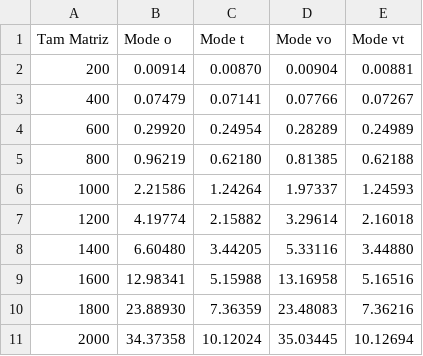
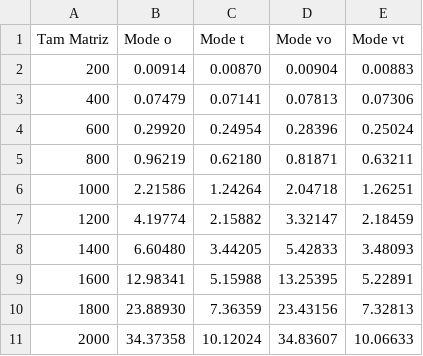
Before and after one commit to viniolvs/-matrix-mult, a CSV file: NotebookO3/medias.csv, drawn as a sheet.

```diff
--- a/NotebookO3/medias.csv
+++ b/NotebookO3/medias.csv
@@ -1,11 +1,11 @@
 Tam Matriz,Mode o,Mode t,Mode vo, Mode vt
-200,0.00914,0.00870,0.00904,0.00881,
-400,0.07479,0.07141,0.07766,0.07267,
-600,0.29920,0.24954,0.28289,0.24989,
-800,0.96219,0.62180,0.81385,0.62188,
-1000,2.21586,1.24264,1.97337,1.24593,
-1200,4.19774,2.15882,3.29614,2.16018,
-1400,6.60480,3.44205,5.33116,3.44880,
-1600,12.98341,5.15988,13.16958,5.16516,
-1800,23.88930,7.36359,23.48083,7.36216,
-2000,34.37358,10.12024,35.03445,10.12694,
+200,0.00914,0.00870,0.00904,0.00883,
+400,0.07479,0.07141,0.07813,0.07306,
+600,0.29920,0.24954,0.28396,0.25024,
+800,0.96219,0.62180,0.81871,0.63211,
+1000,2.21586,1.24264,2.04718,1.26251,
+1200,4.19774,2.15882,3.32147,2.18459,
+1400,6.60480,3.44205,5.42833,3.48093,
+1600,12.98341,5.15988,13.25395,5.22891,
+1800,23.88930,7.36359,23.43156,7.32813,
+2000,34.37358,10.12024,34.83607,10.06633,
```
Also changed, not shown: Notebook/medias.csv, 41 other files.
